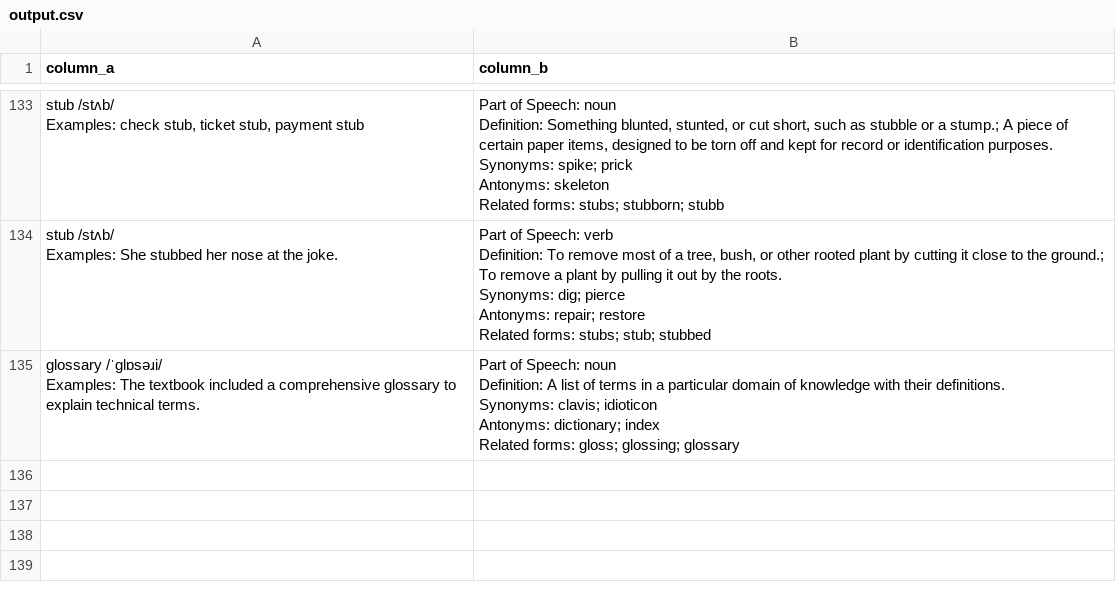
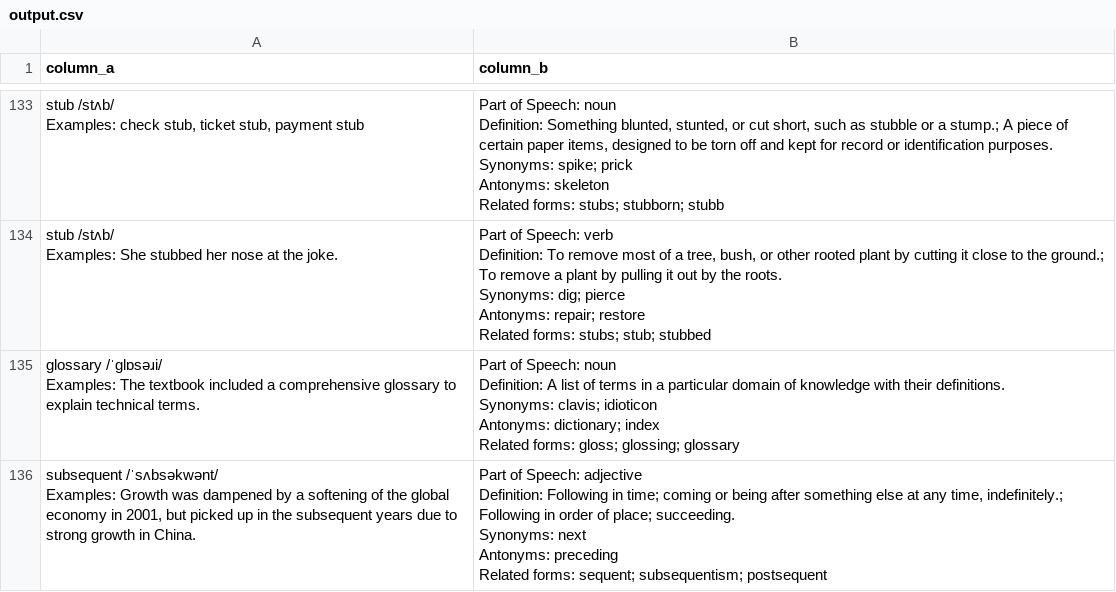
Before and after one commit to manh-td/new-words-extraction, a CSV file: output.csv, drawn as a sheet; only a part is shown, gaps mark what is left out; ↵ is a line break in a cell; the diff names each change by its address in the sheet, - before the commit and + after, or states it on an @@ line.

```diff
--- a/output.csv
+++ b/output.csv
+row 136: subsequent /ˈsʌbsəkwənt/ ↵ Examples: Growth was dampened by a softening of the global economy in 2001, but picked up in the subsequent years due to strong growth in China. | Part of Speech: adjective ↵ Definition: Following in time; coming or being after something else at any time, indefinitely.; Following in order of place; succeeding. ↵ Synonyms: next ↵ Antonyms: preceding ↵ Related forms: sequent; subsequentism; postsequent
```
Also changed, not shown: 3 other files.
